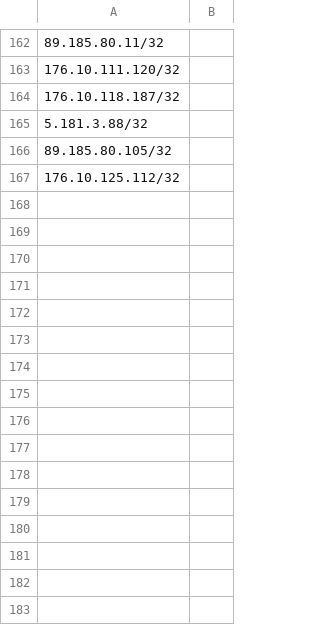
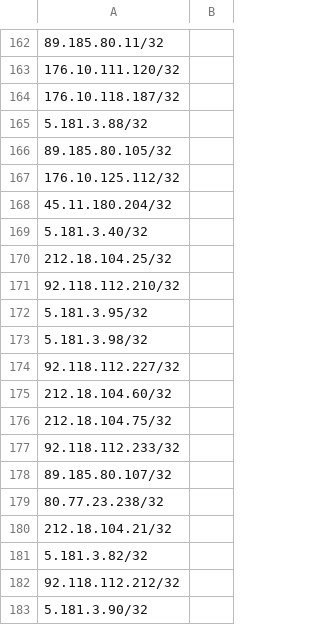
Before and after one commit to centiersecops/SecOpsPublic, a CSV file: vpnspamminglist.csv, drawn as a sheet; only a part is shown, gaps mark what is left out; the diff names each change by its address in the sheet, - before the commit and + after, or states it on an @@ line.

Commit message:
Update vpnspamminglist.csv

```diff
--- a/vpnspamminglist.csv
+++ b/vpnspamminglist.csv
+row 168: 45.11.180.204/32
+row 169: 5.181.3.40/32
+row 170: 212.18.104.25/32
+row 171: 92.118.112.210/32
+row 172: 5.181.3.95/32
+row 173: 5.181.3.98/32
+row 174: 92.118.112.227/32
+row 175: 212.18.104.60/32
+row 176: 212.18.104.75/32
+row 177: 92.118.112.233/32
+row 178: 89.185.80.107/32
+row 179: 80.77.23.238/32
+row 180: 212.18.104.21/32
+row 181: 5.181.3.82/32
+row 182: 92.118.112.212/32
+row 183: 5.181.3.90/32
```
